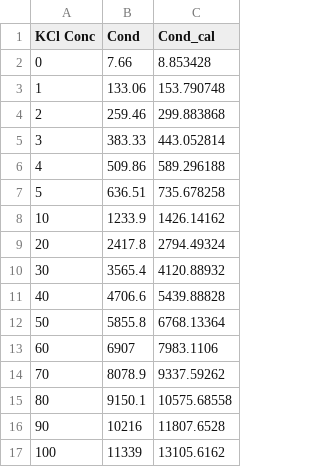
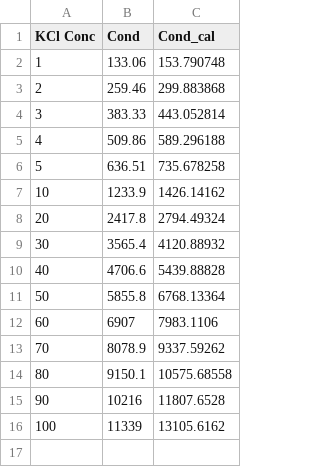
Before and after one commit to dowlinglab/salts-conductivity-modelling, a CSV file: Data/KCl_Probe1.csv, drawn as a sheet; the diff names each change by its address in the sheet, - before the commit and + after, or states it on an @@ line.

```diff
--- a/Data/KCl_Probe1.csv
+++ b/Data/KCl_Probe1.csv
-row 2: 0 | 7.66 | 8.853428
```
Also changed, not shown: Data/CaCl2.csv, Data/LaCl3.csv, 23 other files.
